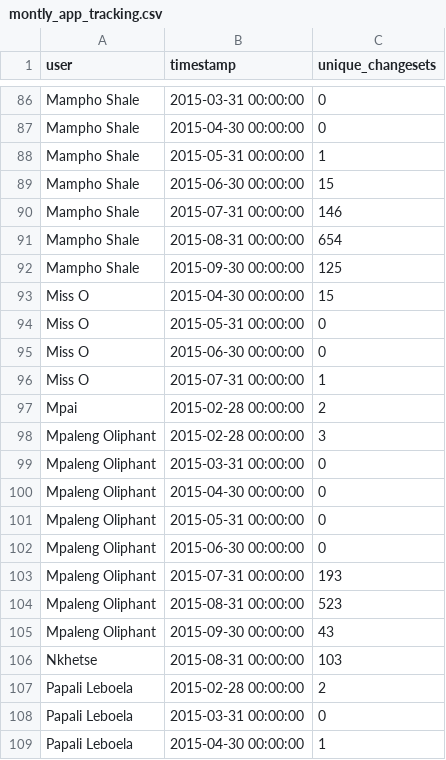
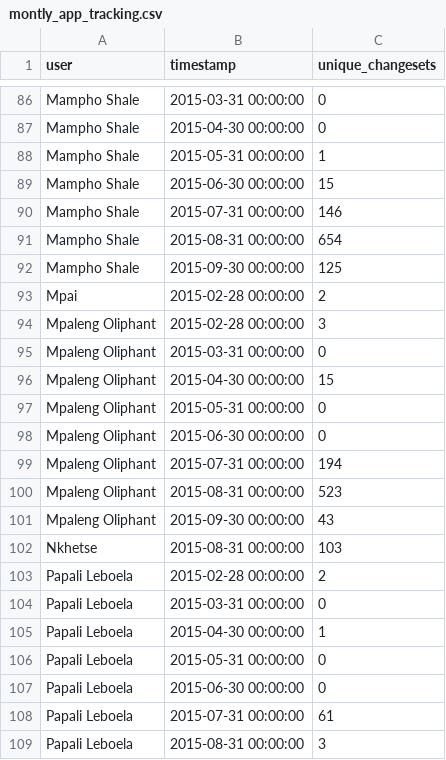
Before and after one commit to rustyb/osm-meta-util, a CSV file: montly_app_tracking.csv, drawn as a sheet; only a part is shown, gaps mark what is left out; the shorter side is filled out with more unchanged rows.

```diff
--- a/montly_app_tracking.csv
+++ b/montly_app_tracking.csv
@@ -92,6 +92,2 @@ Mampho Shale,2015-08-31 00:00:00,654
 Mampho Shale,2015-09-30 00:00:00,125
-Miss O,2015-04-30 00:00:00,15
-Miss O,2015-05-31 00:00:00,0
-Miss O,2015-06-30 00:00:00,0
-Miss O,2015-07-31 00:00:00,1
 Mpai,2015-02-28 00:00:00,2
@@ -99,6 +95,6 @@ Mpaleng Oliphant,2015-02-28 00:00:00,3
 Mpaleng Oliphant,2015-03-31 00:00:00,0
-Mpaleng Oliphant,2015-04-30 00:00:00,0
+Mpaleng Oliphant,2015-04-30 00:00:00,15
 Mpaleng Oliphant,2015-05-31 00:00:00,0
 Mpaleng Oliphant,2015-06-30 00:00:00,0
-Mpaleng Oliphant,2015-07-31 00:00:00,193
+Mpaleng Oliphant,2015-07-31 00:00:00,194
 Mpaleng Oliphant,2015-08-31 00:00:00,523
```
Also changed, not shown: app_total_edits_by_type.csv, 3 other files.
